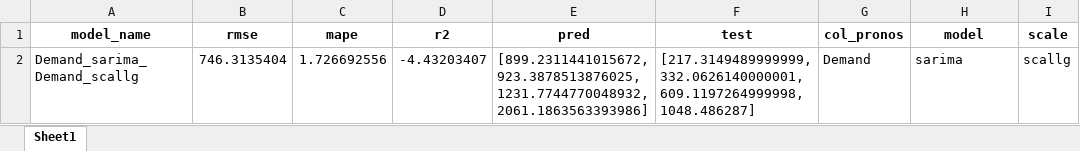
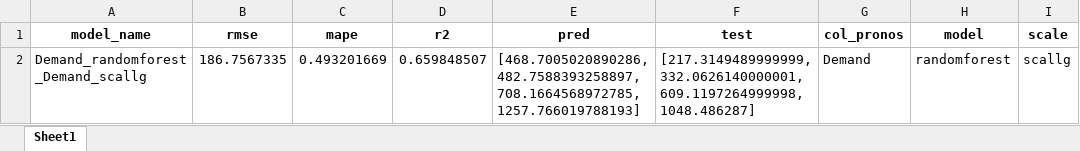
Before and after one commit to alejomd17/Summa_ML, an Excel workbook: data/output/results/winner_metrics_pred.xlsx, sheet Sheet1, drawn as a sheet; only a part is shown; values as stored, in another font and other column widths than the file's, no borders; the diff names each change by its address in the sheet, - before the commit and + after, or states it on an @@ line.

```diff
--- a/data/output/results/winner_metrics_pred.xlsx (sheet Sheet1)
+++ b/data/output/results/winner_metrics_pred.xlsx (sheet Sheet1)
-A2 (model_name): Demand_sarima_Demand_scallg
+A2 (model_name): Demand_randomforest_Demand_scallg
-B2 (rmse): 746.3135404
+B2 (rmse): 186.7567335
-C2 (mape): 1.726692556
+C2 (mape): 0.493201669
-D2 (r2): -4.43203407
+D2 (r2): 0.659848507
-E2 (pred): [899.2311441015672, 923.3878513876025, 1231.7744770048932, 2061.1863563393986]
+E2 (pred): [468.7005020890286, 482.7588393258897, 708.1664568972785, 1257.766019788193]
-H2 (model): sarima
+H2 (model): randomforest
```
Also changed, not shown: data/output/results/df_class.xlsx, data/output/results/df_plot.xlsx, 20 other files.
